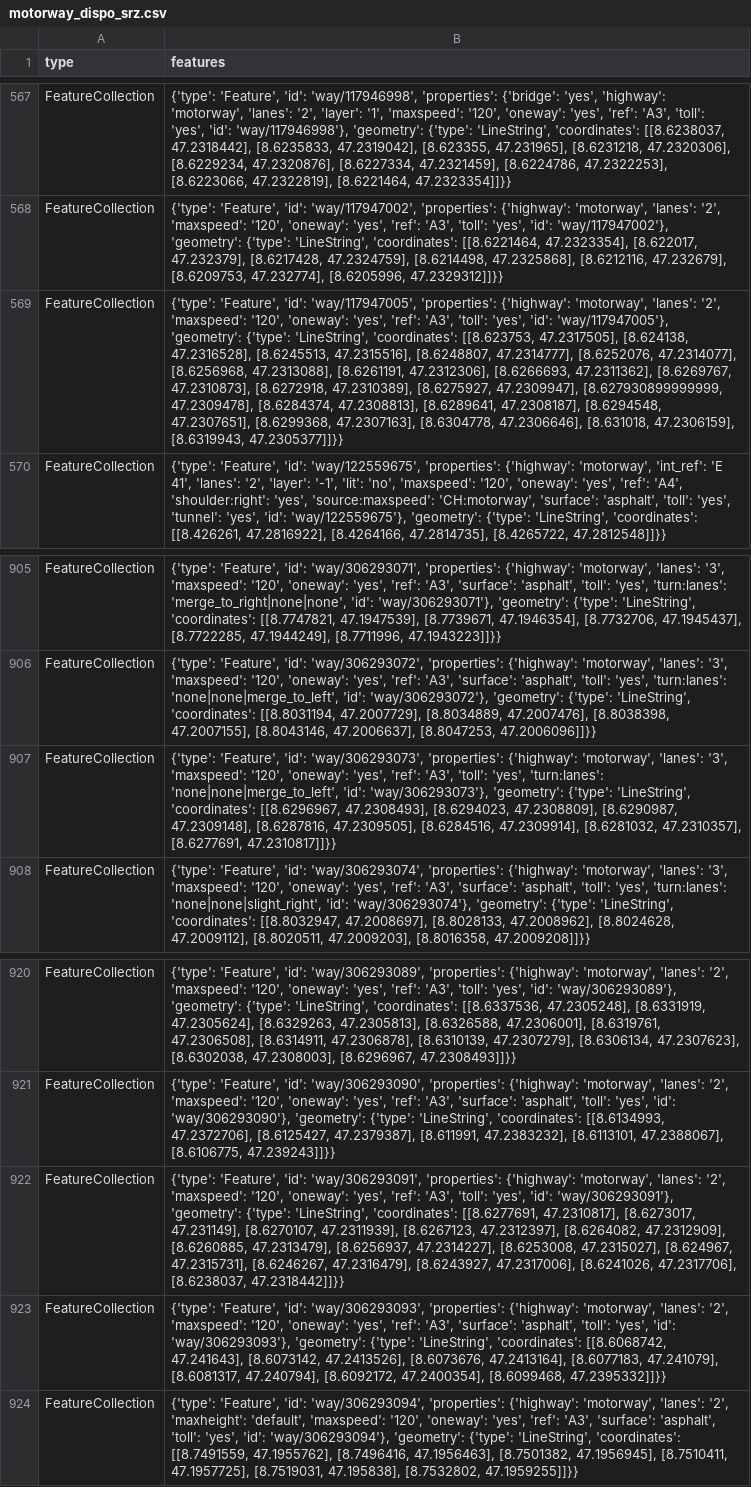
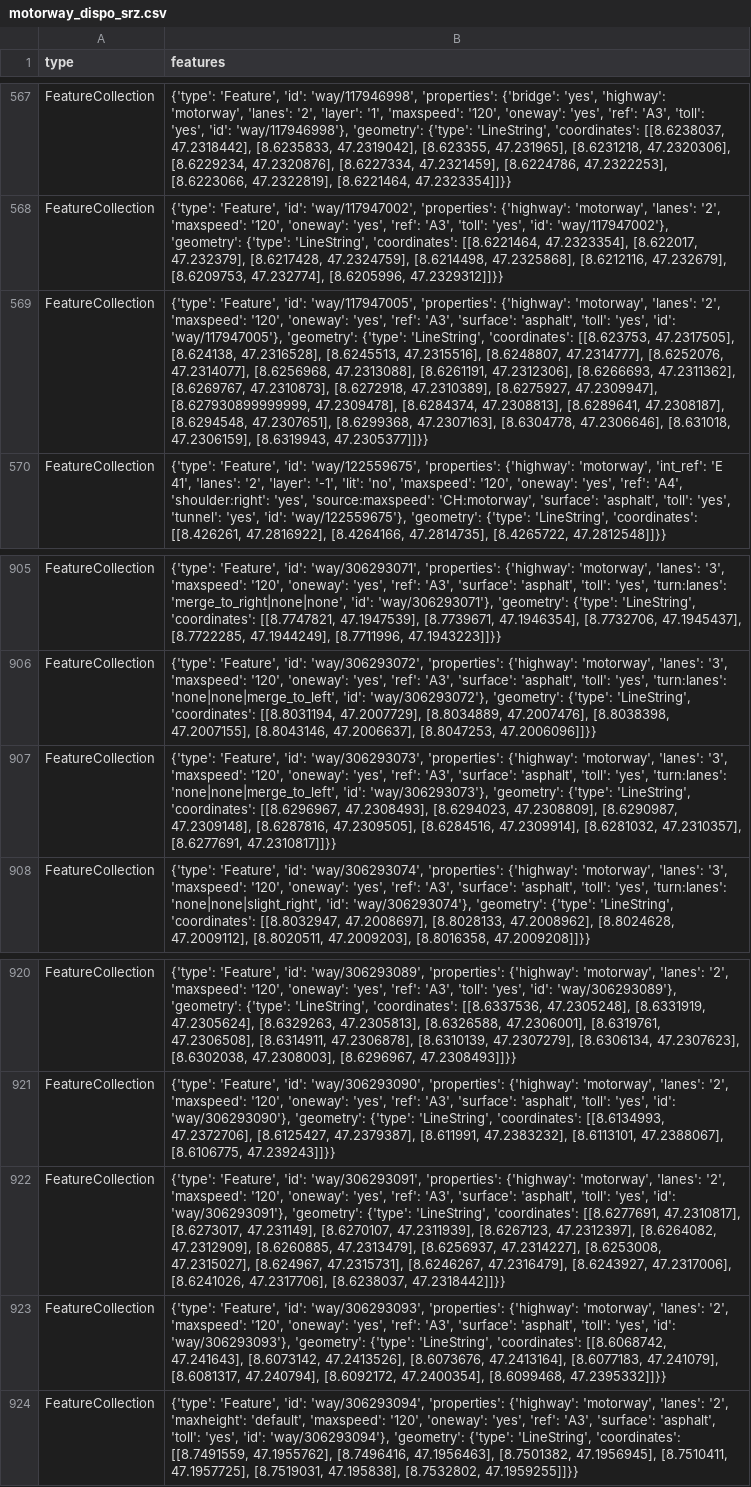
Before and after one commit to OpenBracketsCH/rescue-data, a CSV file: data/csv/highway/motorway/motorway_dispo_srz.csv, drawn as a sheet; only a part is shown, gaps mark what is left out; the diff names each change by its address in the sheet, - before the commit and + after, or states it on an @@ line.

```diff
--- a/data/csv/highway/motorway/motorway_dispo_srz.csv
+++ b/data/csv/highway/motorway/motorway_dispo_srz.csv
-B569 (features): …'ref': 'A3', 'toll': 'yes',…
+B569 (features): …'ref': 'A3', 'surface': 'asphalt', 'toll': 'yes',…
-B907 (features): …'ref': 'A3', 'toll': 'yes',…
+B907 (features): …'ref': 'A3', 'surface': 'asphalt', 'toll': 'yes',…
-B922 (features): …'ref': 'A3', 'toll': 'yes',…
+B922 (features): …'ref': 'A3', 'surface': 'asphalt', 'toll': 'yes',…
```
Also changed, not shown: data/csv/facilities/hospital/hospital_switzerland.csv, data/csv/facilities/nursing_home/nursing_home_dispo_srz.csv, 9 other files.
